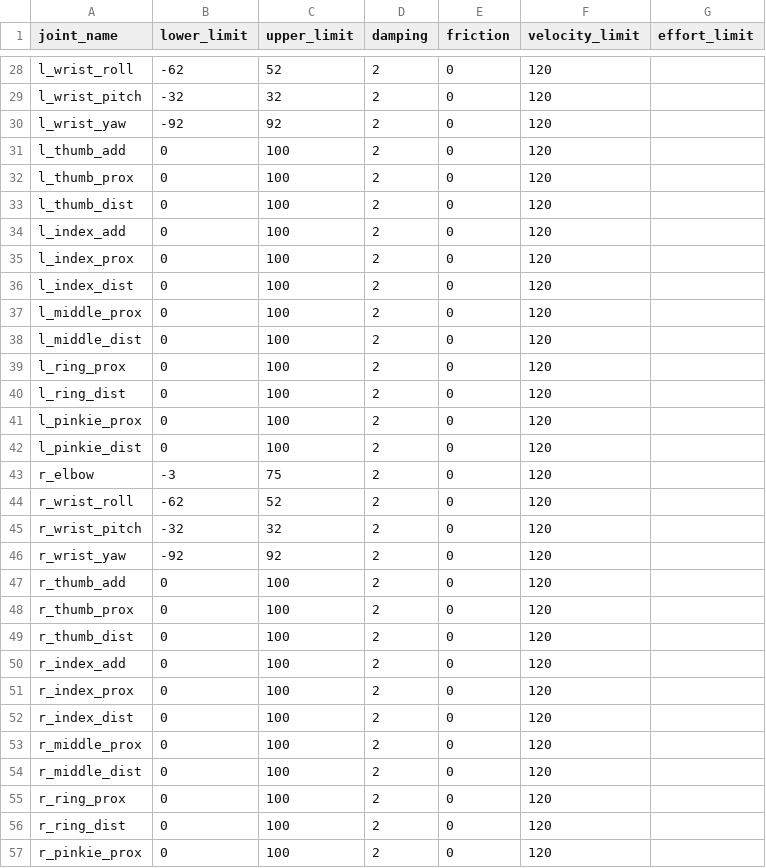
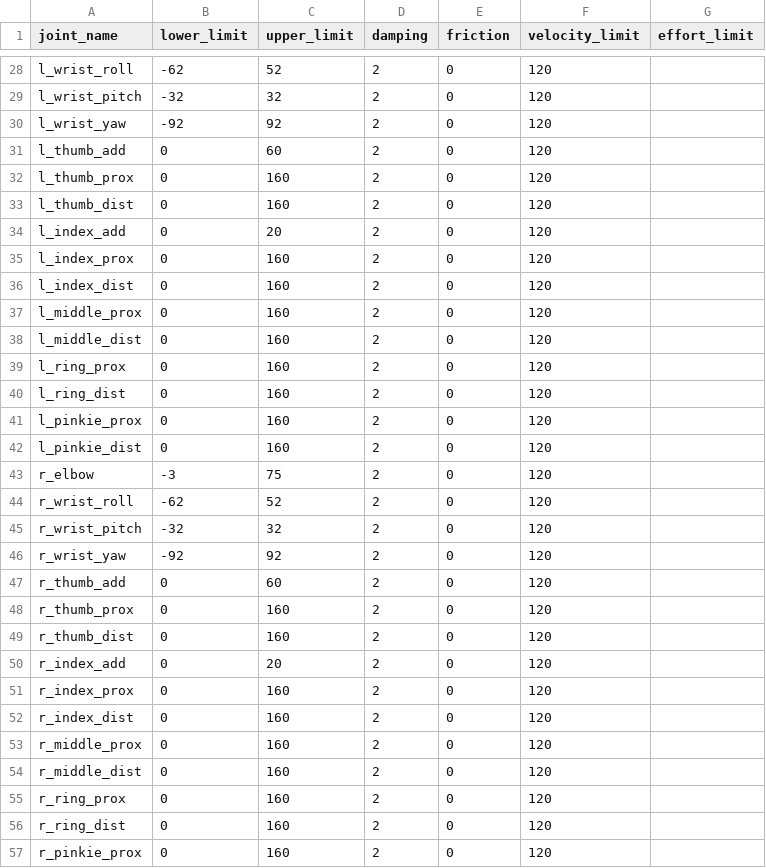
Before and after one commit to icub-tech-iit/ergocub-software, a CSV file: urdf/simmechanics/data/ergocub/ERGOCUB_joint_all_parameters.csv, drawn as a sheet; only a part is shown, gaps mark what is left out; the diff covers the shown part only.

```diff
--- a/urdf/simmechanics/data/ergocub/ERGOCUB_joint_all_parameters.csv
+++ b/urdf/simmechanics/data/ergocub/ERGOCUB_joint_all_parameters.csv
@@ -30,14 +30,14 @@ l_wrist_pitch,-32,32,2,0,120,
 l_wrist_yaw,-92,92,2,0,120,
-l_thumb_add,0,100,2,0,120,
-l_thumb_prox,0,100,2,0,120,
-l_thumb_dist,0,100,2,0,120,
-l_index_add,0,100,2,0,120,
-l_index_prox,0,100,2,0,120,
-l_index_dist,0,100,2,0,120,
-l_middle_prox,0,100,2,0,120,
-l_middle_dist,0,100,2,0,120,
-l_ring_prox,0,100,2,0,120,
-l_ring_dist,0,100,2,0,120,
-l_pinkie_prox,0,100,2,0,120,
-l_pinkie_dist,0,100,2,0,120,
+l_thumb_add,0,60,2,0,120,
+l_thumb_prox,0,160,2,0,120,
+l_thumb_dist,0,160,2,0,120,
+l_index_add,0,20,2,0,120,
+l_index_prox,0,160,2,0,120,
+l_index_dist,0,160,2,0,120,
+l_middle_prox,0,160,2,0,120,
+l_middle_dist,0,160,2,0,120,
+l_ring_prox,0,160,2,0,120,
+l_ring_dist,0,160,2,0,120,
+l_pinkie_prox,0,160,2,0,120,
+l_pinkie_dist,0,160,2,0,120,
 r_elbow,-3,75,2,0,120,
@@ -46,12 +46,12 @@ r_wrist_pitch,-32,32,2,0,120,
 r_wrist_yaw,-92,92,2,0,120,
-r_thumb_add,0,100,2,0,120,
-r_thumb_prox,0,100,2,0,120,
-r_thumb_dist,0,100,2,0,120,
-r_index_add,0,100,2,0,120,
-r_index_prox,0,100,2,0,120,
-r_index_dist,0,100,2,0,120,
-r_middle_prox,0,100,2,0,120,
-r_middle_dist,0,100,2,0,120,
-r_ring_prox,0,100,2,0,120,
-r_ring_dist,0,100,2,0,120,
-r_pinkie_prox,0,100,2,0,120,
+r_thumb_add,0,60,2,0,120,
+r_thumb_prox,0,160,2,0,120,
+r_thumb_dist,0,160,2,0,120,
+r_index_add,0,20,2,0,120,
+r_index_prox,0,160,2,0,120,
+r_index_dist,0,160,2,0,120,
+r_middle_prox,0,160,2,0,120,
+r_middle_dist,0,160,2,0,120,
+r_ring_prox,0,160,2,0,120,
+r_ring_dist,0,160,2,0,120,
+r_pinkie_prox,0,160,2,0,120,
```
Also changed, not shown: 1 edited cell elsewhere in this file, 7 other files.
